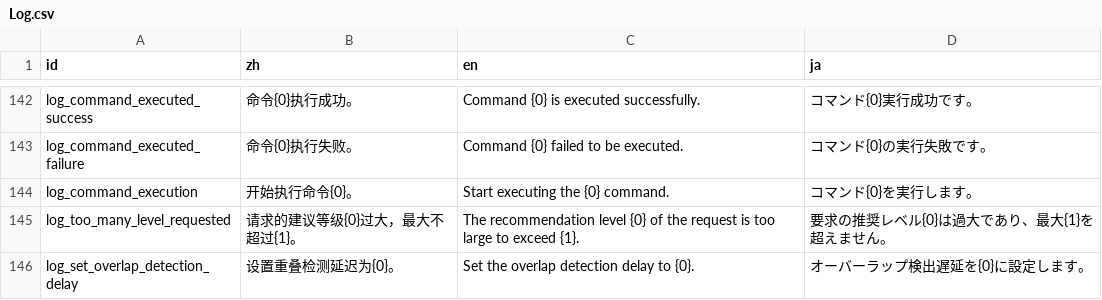
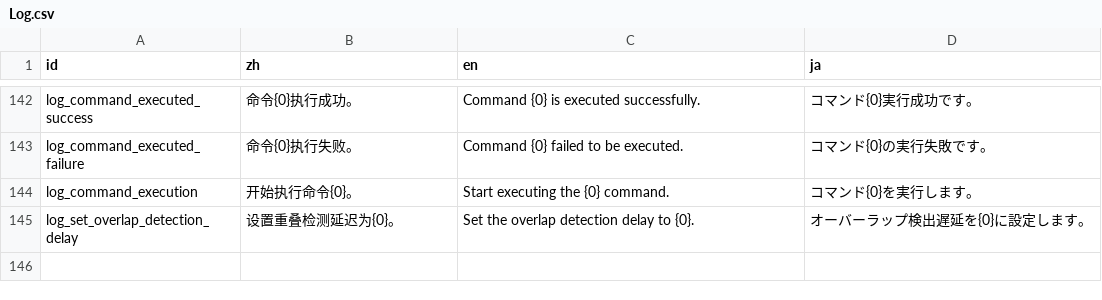
Before and after one commit to Cold-Mint/Traveller, a CSV file: locals/Log.csv, drawn as a sheet; only a part is shown, gaps mark what is left out.

Commit message:
feat(console): Reconstructs the command line prompt logic
- Introduces the NodeTree data structure for storing command prompts
- Implement the GetAllSuggest method to dynamically obtain hints
- Reconstructs the ICommand interface and adds the InitSuggest method to initialize the prompt
- Update related command classes to accommodate the new prompt logic
- Optimized text change handling and prompt display in the ConsoleGui
- Delete unnecessary log information
feat(console): 重构命令行提示逻辑
- 引入 NodeTree 数据结构用于存储命令提示
- 实现 GetAllSuggest 方法动态获取提示
- 重构 ICommand 接口，新增 InitSuggest 方法初始化提示
- 更新相关命令类以适应新的提示逻辑
- 优化 ConsoleGui 中的文本变化处理和提示显示
- 删除多余的日志信息

```diff
--- a/locals/Log.csv
+++ b/locals/Log.csv
@@ -144,3 +144,2 @@ log_command_executed_failure,命令{0}执行失败。,Command {0} failed to be e
 log_command_execution,开始执行命令{0}。,Start executing the {0} command.,コマンド{0}を実行します。
-log_too_many_level_requested,请求的建议等级{0}过大，最大不超过{1}。,The recommendation level {0} of the request is too large to exceed {1}.,要求の推奨レベル{0}は過大であり、最大{1}を超えません。
 log_set_overlap_detection_delay,设置重叠检测延迟为{0}。,Set the overlap detection delay to {0}.,オーバーラップ検出遅延を{0}に設定します。
```
Also changed, not shown: 9 other files.
